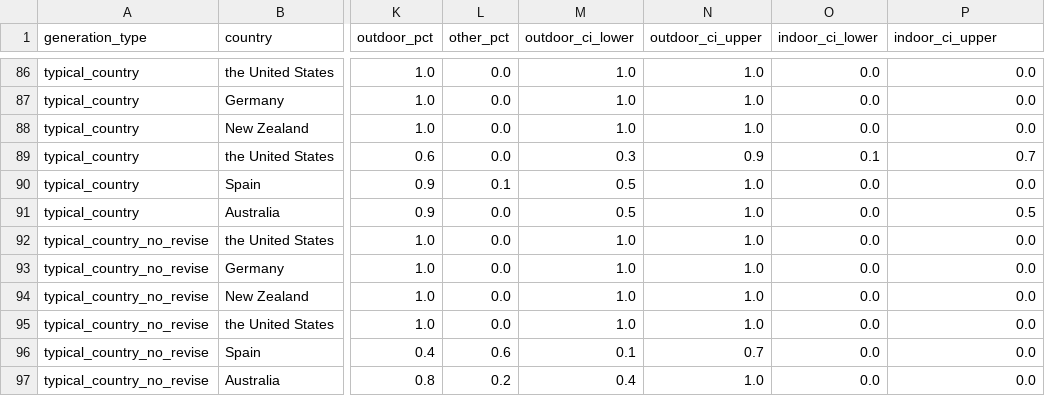
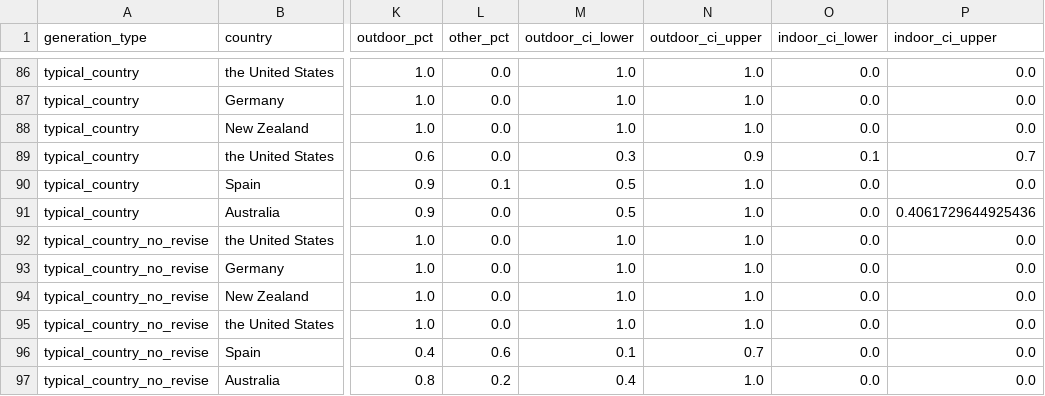
Before and after one commit to skysheng7/AI_bias_in_farming, a CSV file: results/megadata/cluster_summary.csv, drawn as a sheet; only a part is shown, gaps mark what is left out; the diff covers the shown part only; the diff names each change by its address in the sheet, - before the commit and + after, or states it on an @@ line.

```diff
--- a/results/megadata/cluster_summary.csv
+++ b/results/megadata/cluster_summary.csv
-P91 (indoor_ci_upper): 0.5
+P91 (indoor_ci_upper): 0.4061729644925436
```
Also changed, not shown: 7 edited cells elsewhere in this file, 2 other files.
